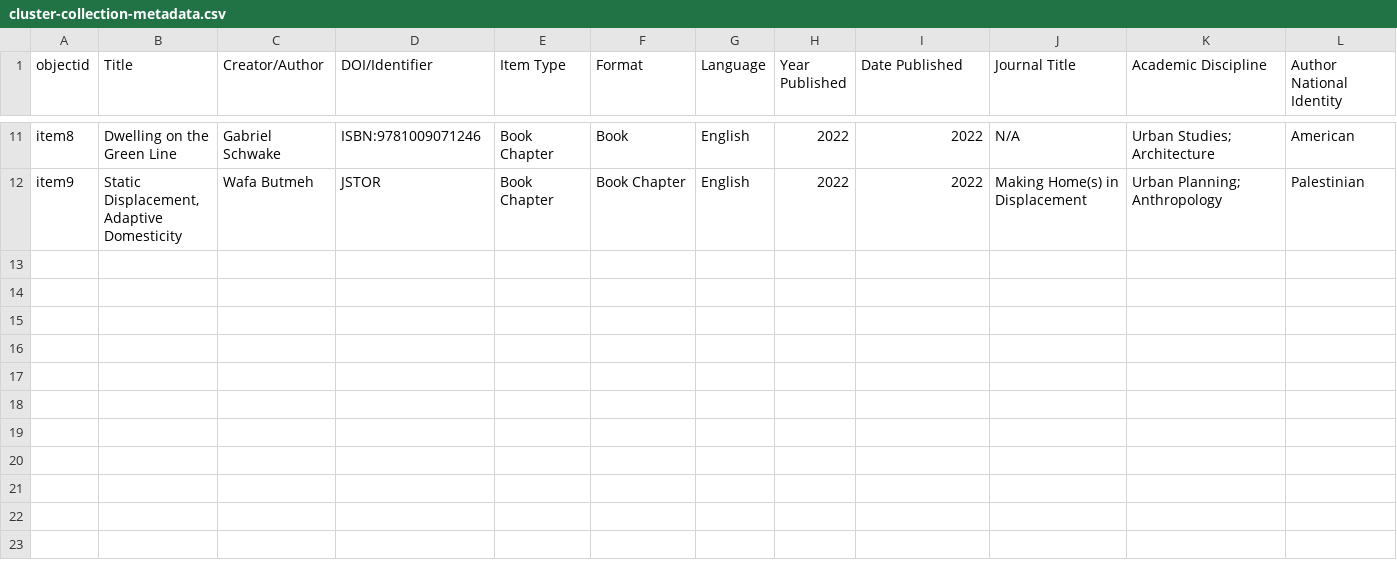
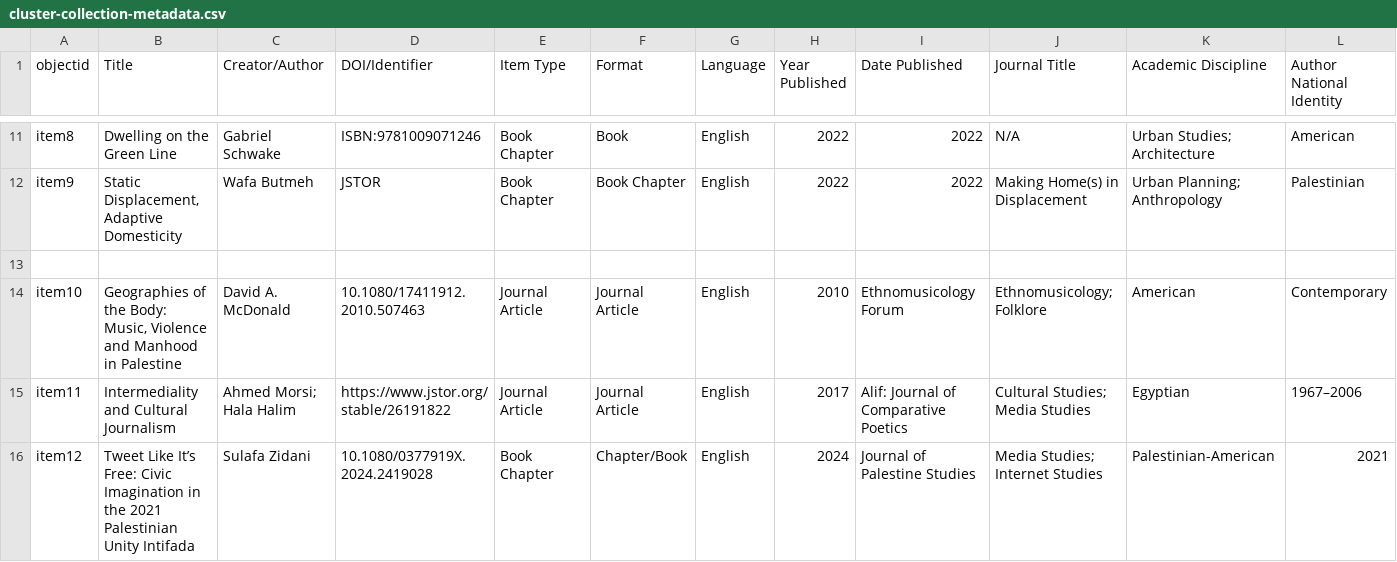
Before and after one commit to palestinepedagogynetwork/potential-lamp, a CSV file: _data/cluster-collection-metadata.csv, drawn as a sheet; only a part is shown, gaps mark what is left out; rows hold the shown columns only; the diff names each change by its address in the sheet, - before the commit and + after, or states it on an @@ line.

Commit message:
Update cluster-collection-metadata.csv

```diff
--- a/_data/cluster-collection-metadata.csv
+++ b/_data/cluster-collection-metadata.csv
+row 13: (empty)
+row 14: item10 | Geographies of the Body: Music, Violence and Manhood in Palestine | David A. McDonald | 10.1080/17411912.2010.507463 | Journal Article | Journal Article | English | 2010 | Ethnomusicology Forum | Ethnomusicology; Folklore | American | Contemporary
+row 15: item11 | Intermediality and Cultural Journalism | Ahmed Morsi; Hala Halim | https://www.jstor.org/stable/26191822 | Journal Article | Journal Article | English | 2017 | Alif: Journal of Comparative Poetics | Cultural Studies; Media Studies | Egyptian | 1967–2006
+row 16: item12 | Tweet Like It’s Free: Civic Imagination in the 2021 Palestinian Unity Intifada | Sulafa Zidani | 10.1080/0377919X.2024.2419028 | Book Chapter | Chapter/Book | English | 2024 | Journal of Palestine Studies | Media Studies; Internet Studies | Palestinian-American | 2021
```
